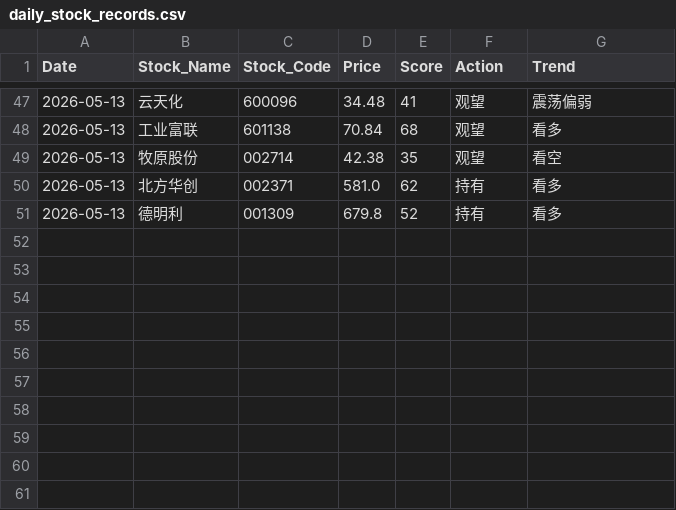
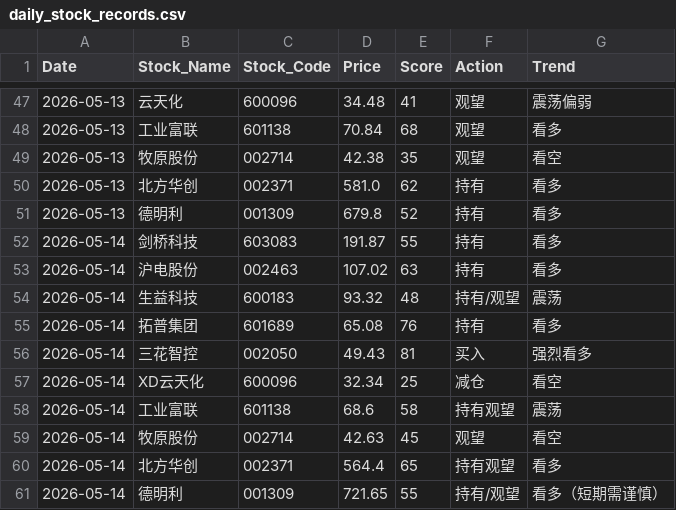
Before and after one commit to shawnZheng3927/daily_stock_analysis, a CSV file: daily_stock_records.csv, drawn as a sheet; only a part is shown, gaps mark what is left out; the diff names each change by its address in the sheet, - before the commit and + after, or states it on an @@ line.

```diff
--- a/daily_stock_records.csv
+++ b/daily_stock_records.csv
+row 52: 2026-05-14 | 剑桥科技 | 603083 | 191.87 | 55 | 持有 | 看多
+row 53: 2026-05-14 | 沪电股份 | 002463 | 107.02 | 63 | 持有 | 看多
+row 54: 2026-05-14 | 生益科技 | 600183 | 93.32 | 48 | 持有/观望 | 震荡
+row 55: 2026-05-14 | 拓普集团 | 601689 | 65.08 | 76 | 持有 | 看多
+row 56: 2026-05-14 | 三花智控 | 002050 | 49.43 | 81 | 买入 | 强烈看多
+row 57: 2026-05-14 | XD云天化 | 600096 | 32.34 | 25 | 减仓 | 看空
+row 58: 2026-05-14 | 工业富联 | 601138 | 68.6 | 58 | 持有观望 | 震荡
+row 59: 2026-05-14 | 牧原股份 | 002714 | 42.63 | 45 | 观望 | 看空
+row 60: 2026-05-14 | 北方华创 | 002371 | 564.4 | 65 | 持有观望 | 看多
+row 61: 2026-05-14 | 德明利 | 001309 | 721.65 | 55 | 持有/观望 | 看多（短期需谨慎）
```
